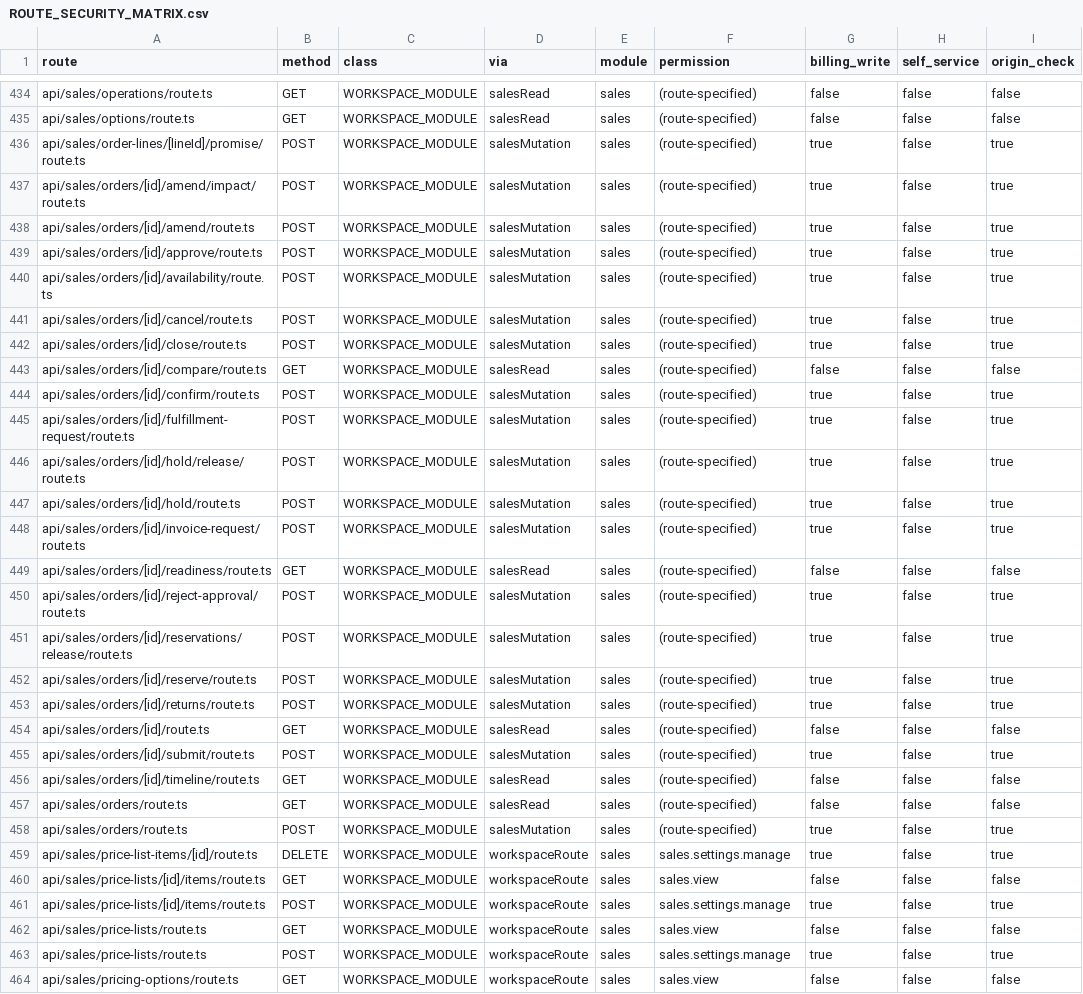
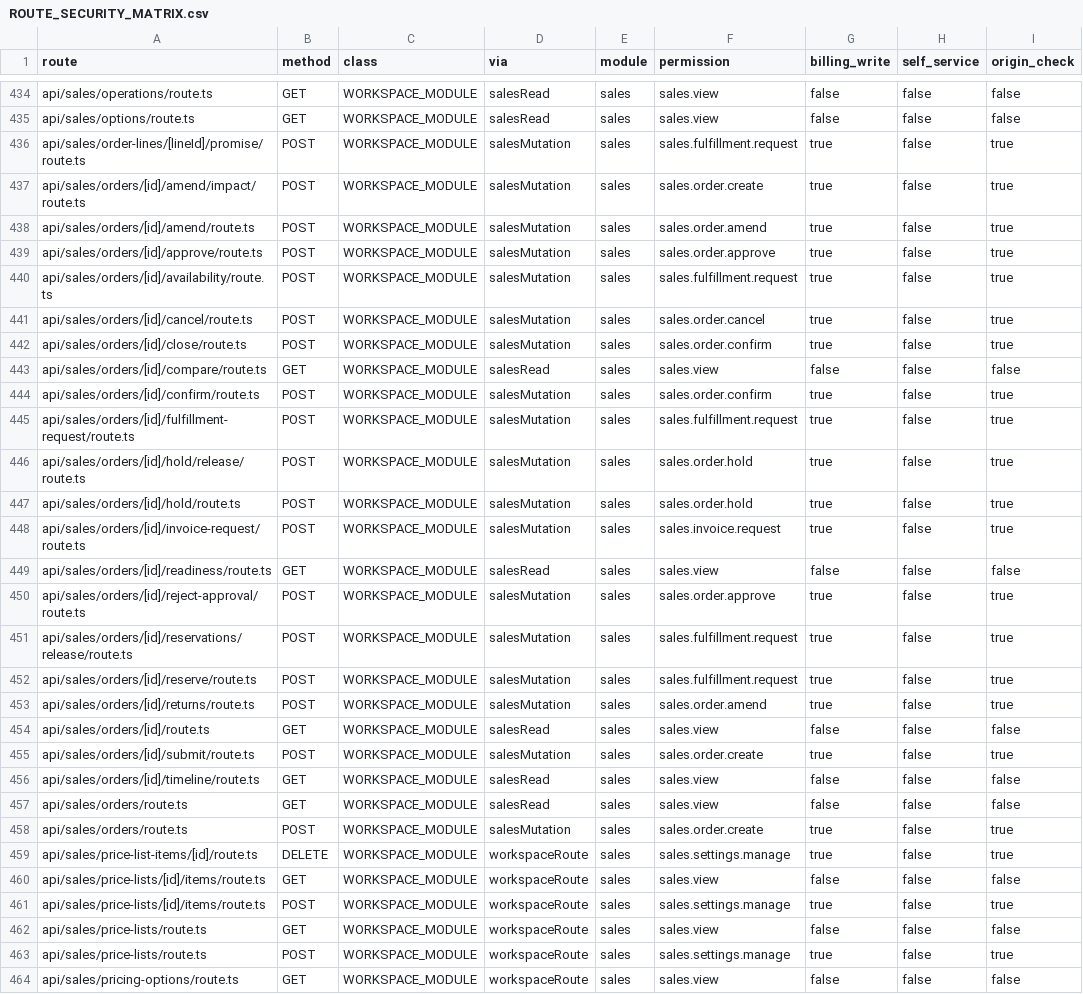
Before and after one commit to vercentlabs/Vercentlabs-erp, a CSV file: docs/frontend-rebuild/ROUTE_SECURITY_MATRIX.csv, drawn as a sheet; only a part is shown, gaps mark what is left out; the diff covers the shown part only; the diff names each change by its address in the sheet, - before the commit and + after, or states it on an @@ line.

```diff
--- a/docs/frontend-rebuild/ROUTE_SECURITY_MATRIX.csv
+++ b/docs/frontend-rebuild/ROUTE_SECURITY_MATRIX.csv
-F434:F435 (permission): (route-specified)
+F434:F435 (permission): sales.view
-F436 (permission): (route-specified)
+F436 (permission): sales.fulfillment.request
-F437 (permission): (route-specified)
+F437 (permission): sales.order.create
-F438 (permission): (route-specified)
+F438 (permission): sales.order.amend
-F439 (permission): (route-specified)
+F439 (permission): sales.order.approve
-F440 (permission): (route-specified)
+F440 (permission): sales.fulfillment.request
-F441 (permission): (route-specified)
+F441 (permission): sales.order.cancel
-F442 (permission): (route-specified)
+F442 (permission): sales.order.confirm
-F443 (permission): (route-specified)
+F443 (permission): sales.view
-F444 (permission): (route-specified)
+F444 (permission): sales.order.confirm
-F445 (permission): (route-specified)
+F445 (permission): sales.fulfillment.request
-F446:F447 (permission): (route-specified)
+F446:F447 (permission): sales.order.hold
-F448 (permission): (route-specified)
+F448 (permission): sales.invoice.request
-F449 (permission): (route-specified)
+F449 (permission): sales.view
-F450 (permission): (route-specified)
+F450 (permission): sales.order.approve
-F451:F452 (permission): (route-specified)
+F451:F452 (permission): sales.fulfillment.request
-F453 (permission): (route-specified)
+F453 (permission): sales.order.amend
-F454 (permission): (route-specified)
+F454 (permission): sales.view
-F455 (permission): (route-specified)
+F455 (permission): sales.order.create
-F456:F457 (permission): (route-specified)
+F456:F457 (permission): sales.view
-F458 (permission): (route-specified)
+F458 (permission): sales.order.create
```
Also changed, not shown: 51 edited cells elsewhere in this file, 20 other files.
